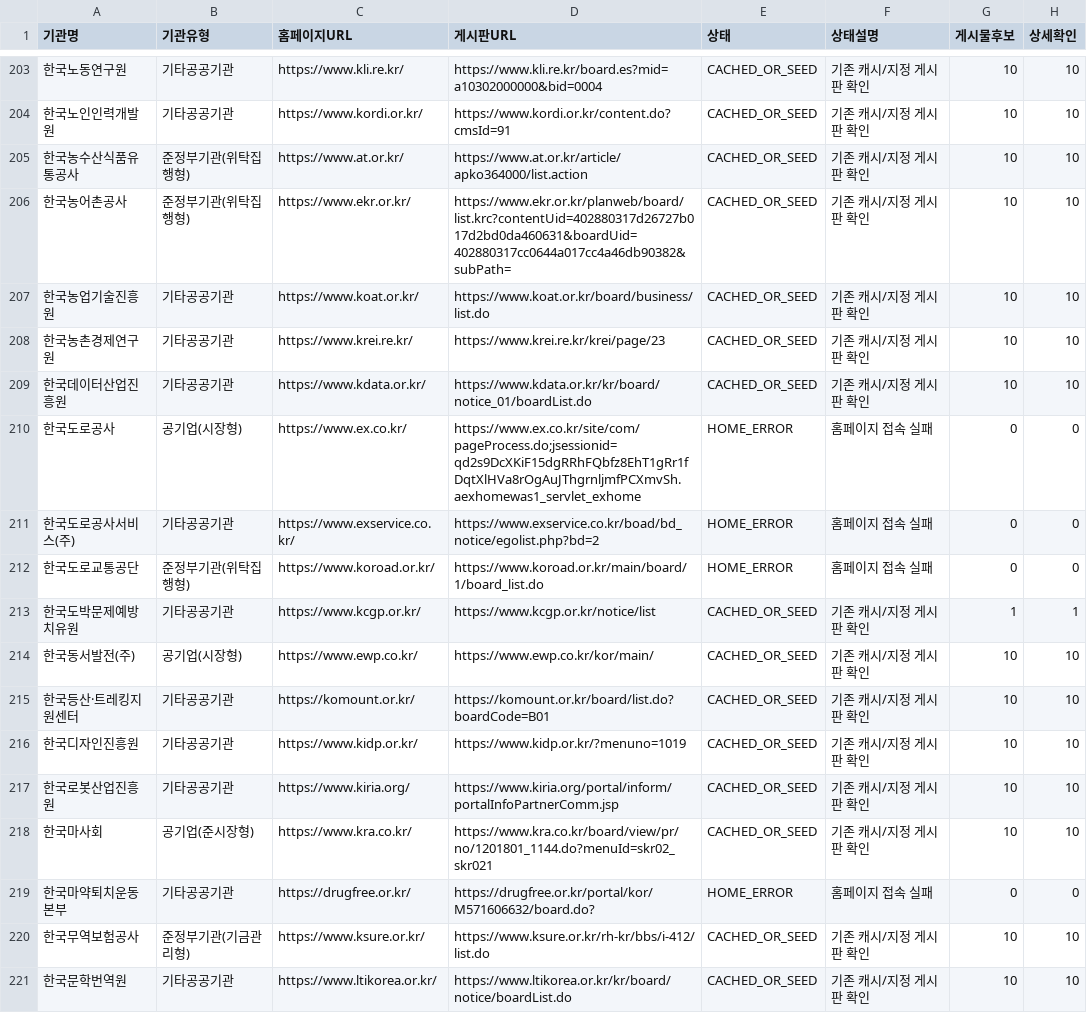
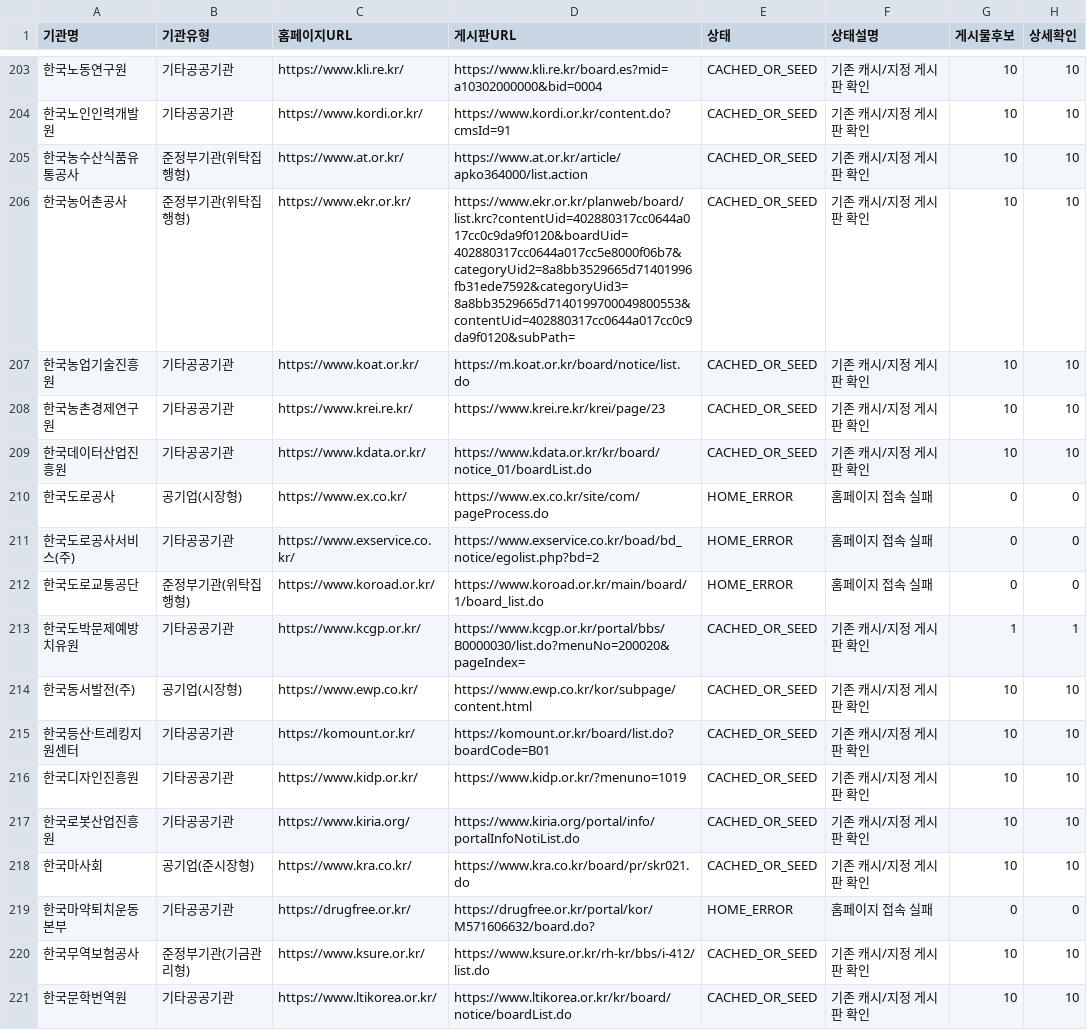
Before and after one commit to steve-park404/public-institution-monitor, a CSV file: 기관별_상태.csv, drawn as a sheet; only a part is shown, gaps mark what is left out; the diff covers the shown part only; the diff names each change by its address in the sheet, - before the commit and + after, or states it on an @@ line.

```diff
--- a/기관별_상태.csv
+++ b/기관별_상태.csv
-D206 (게시판URL): https://www.ekr.or.kr/planweb/board/list.krc?contentUid=402880317d26727b017d2bd0da460631&boardUid=402880317cc0644a017cc4a46db90382&subPath=
+D206 (게시판URL): https://www.ekr.or.kr/planweb/board/list.krc?contentUid=402880317cc0644a017cc0c9da9f0120&boardUid=402880317cc0644a017cc5e8000f06b7&categoryUid2=8a8bb3529665d71401996fb31ede7592&categoryUid3=8a8bb3529665d7140199700049800553&contentUid=402880317cc0644a017cc0c9da9f0120&subPath=
-D207 (게시판URL): https://www.koat.or.kr/board/business/list.do
+D207 (게시판URL): https://m.koat.or.kr/board/notice/list.do
-D210 (게시판URL): https://www.ex.co.kr/site/com/pageProcess.do;jsessionid=qd2s9DcXKiF15dgRRhFQbfz8EhT1gRr1fDqtXlHVa8rOgAuJThgrnljmfPCXmvSh.aexhomewas1_servlet_exhome
+D210 (게시판URL): https://www.ex.co.kr/site/com/pageProcess.do
-D213 (게시판URL): https://www.kcgp.or.kr/notice/list
+D213 (게시판URL): https://www.kcgp.or.kr/portal/bbs/B0000030/list.do?menuNo=200020&pageIndex=
-D214 (게시판URL): https://www.ewp.co.kr/kor/main/
+D214 (게시판URL): https://www.ewp.co.kr/kor/subpage/content.html
-D217 (게시판URL): https://www.kiria.org/portal/inform/portalInfoPartnerComm.jsp
+D217 (게시판URL): https://www.kiria.org/portal/info/portalInfoNotiList.do
-D218 (게시판URL): https://www.kra.co.kr/board/view/pr/no/1201801_1144.do?menuId=skr02_skr021
+D218 (게시판URL): https://www.kra.co.kr/board/pr/skr021.do
```
Also changed, not shown: 93 edited cells elsewhere in this file, 2 other files.
